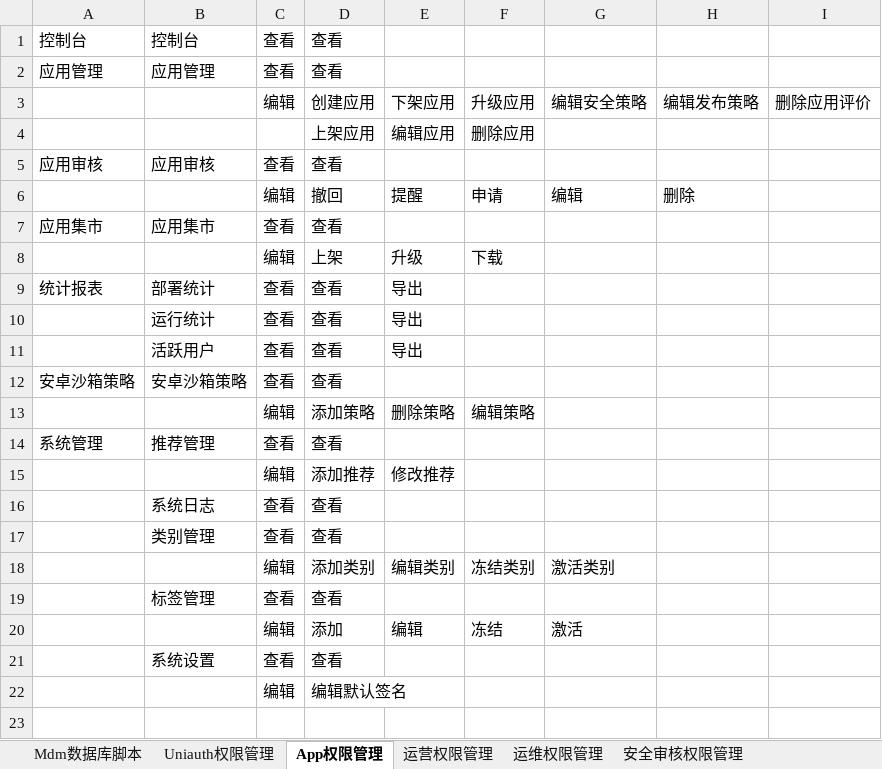
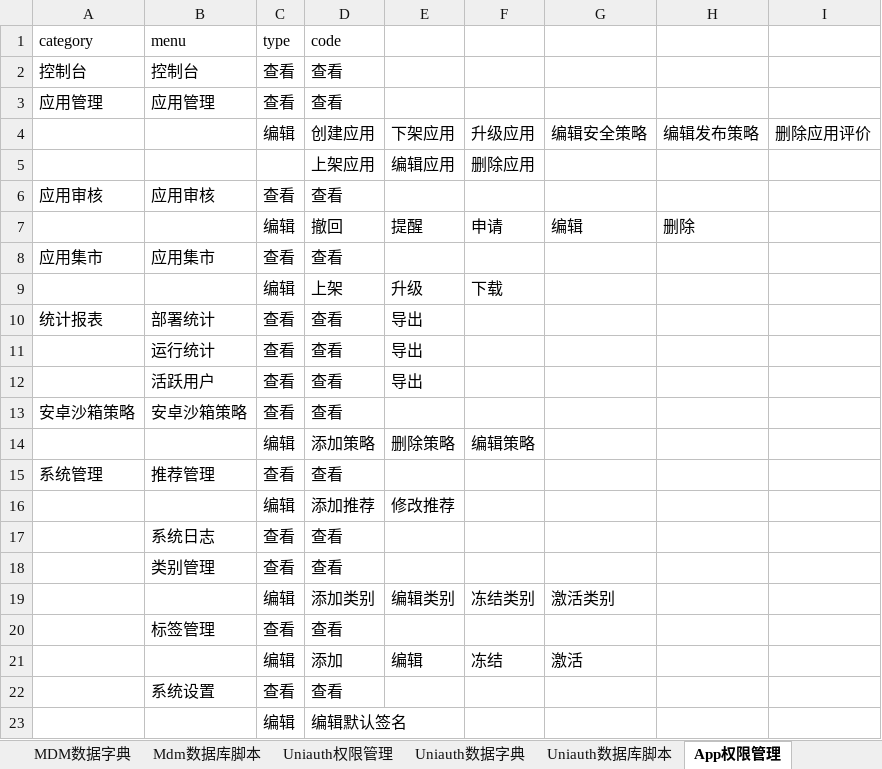
Before and after one commit to yangld/learn, an Excel workbook: 1附件/权限列表.xlsx, sheet App权限管理, drawn as a sheet; values as stored, in another font and other column widths than the file's, no borders; the diff names each change by its address in the sheet, - before the commit and + after, or states it on an @@ line.

```diff
--- a/1附件/权限列表.xlsx (sheet App权限管理)
+++ b/1附件/权限列表.xlsx (sheet App权限管理)
+sheet tab: Uniauth数据字典
+sheet tab: Uniauth数据库脚本
+row 1: category | menu | type | code
```
Also changed, not shown: sheet Uniauth权限管理, sheet MDM数据字典, other sheet tabs, 1 other file.
